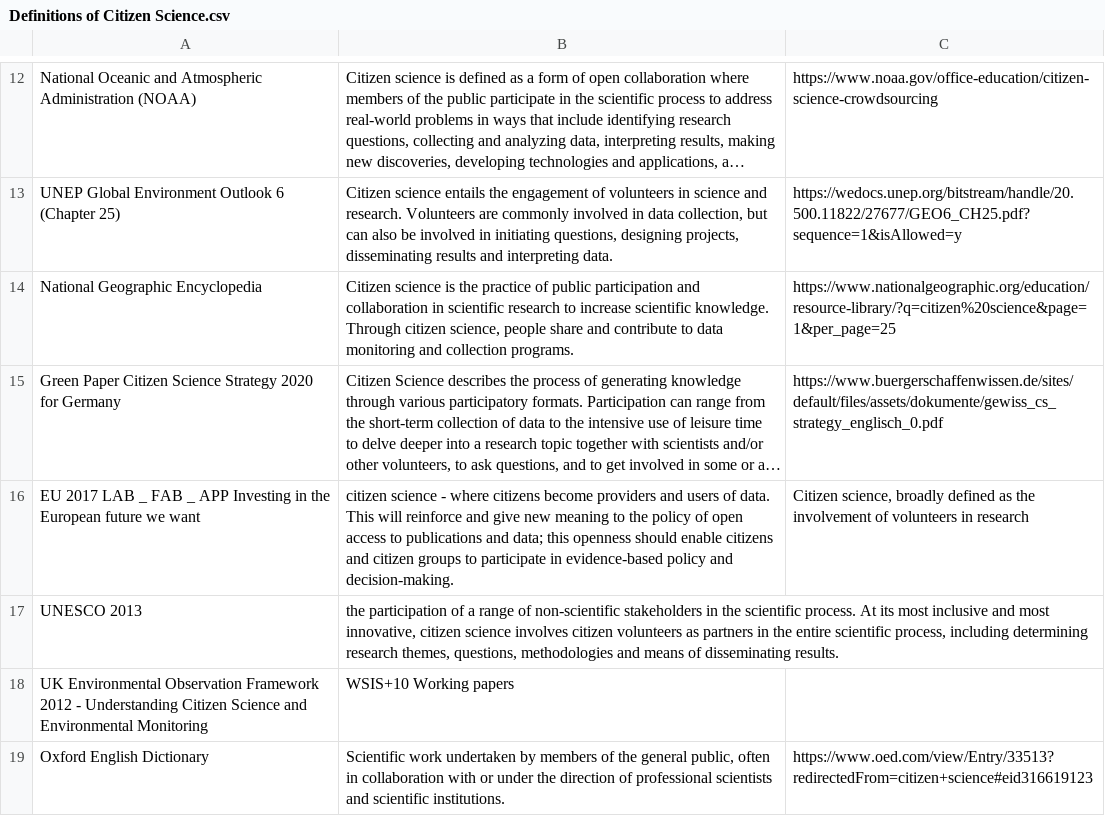
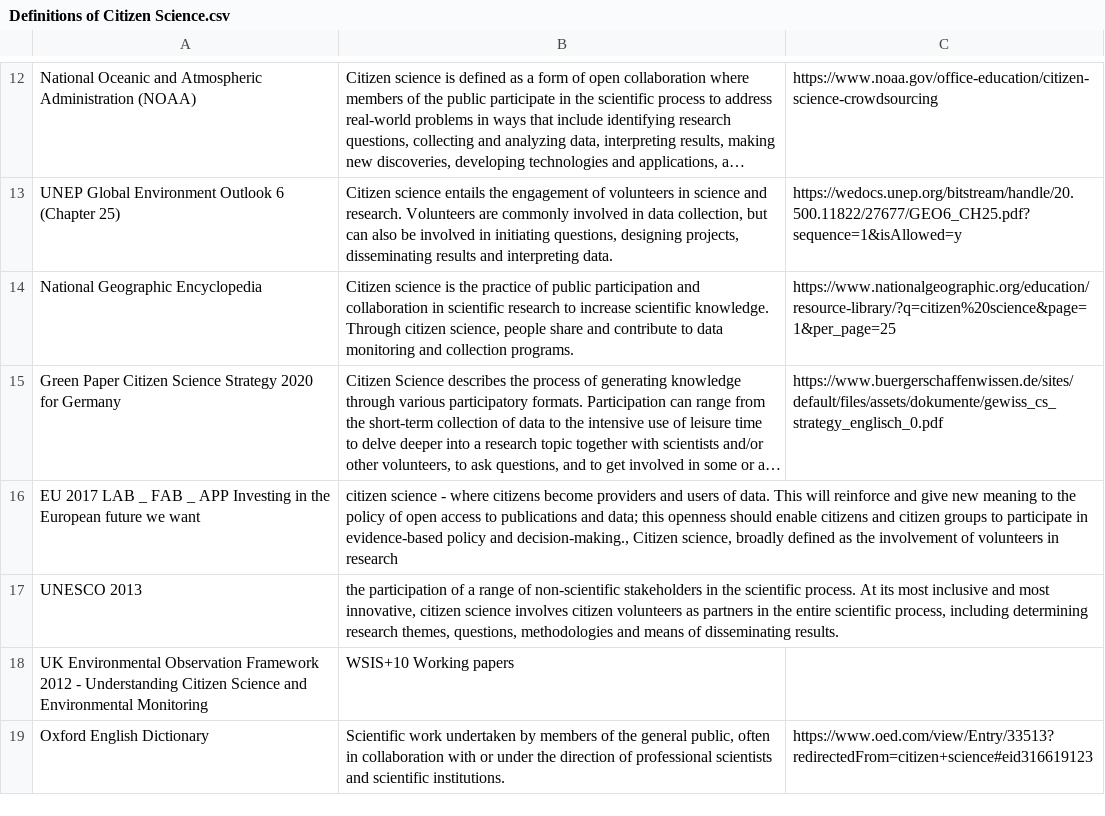
Before and after one commit to lshanley/CitSciDefinitions, a CSV file: Definitions of Citizen Science.csv, drawn as a sheet; only a part is shown, gaps mark what is left out; long unchanged cells end in …; the diff names each change by its address in the sheet, - before the commit and + after, or states it on an @@ line.

Commit message:
Update Definitions of Citizen Science.csv

```diff
--- a/Definitions of Citizen Science.csv
+++ b/Definitions of Citizen Science.csv
-B16: …policy and decision-making.
+B16: …policy and decision-making., Citizen science, broadly defined as the involvement of volunteers in research
-C16: Citizen science, broadly defined as the involvement of volunteers in research
+C16: (empty)
```
